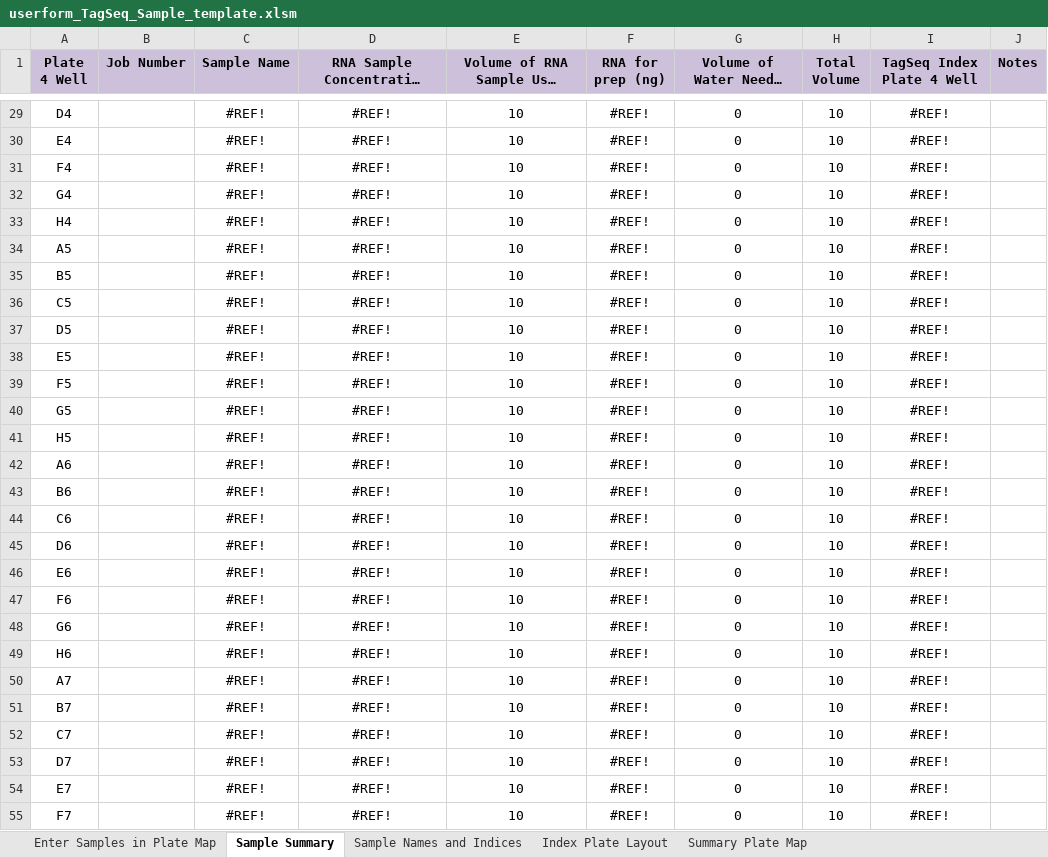
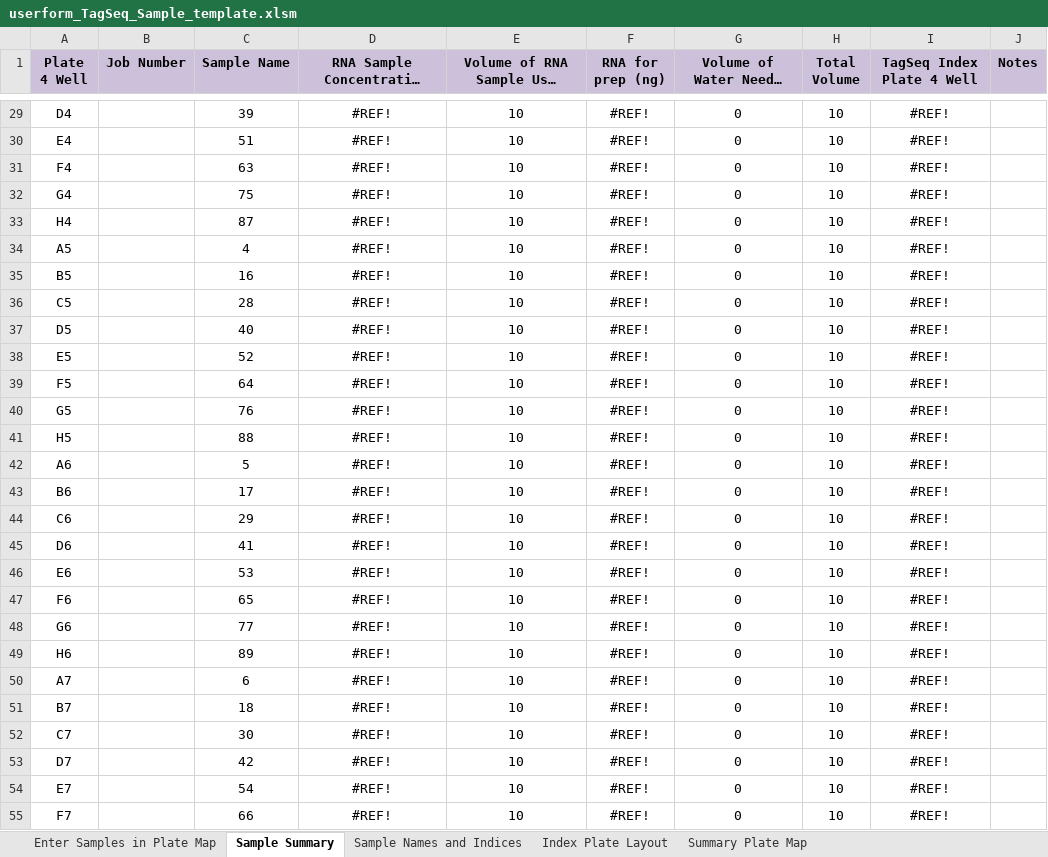
Before and after one commit to LudesMeyers/library_templates, an Excel workbook: userform_TagSeq_Sample_template.xlsm, sheet Sample Summary, drawn as a sheet; only a part is shown, gaps mark what is left out; long unchanged cells end in …; values as stored, in another font and other column widths than the file's, no borders; the diff covers the shown part only; the diff names each change by its address in the sheet, - before the commit and + after, or states it on an @@ line.

```diff
--- a/userform_TagSeq_Sample_template.xlsm (sheet Sample Summary)
+++ b/userform_TagSeq_Sample_template.xlsm (sheet Sample Summary)
-C29 (Sample Name): #REF!
+C29 (Sample Name): 39
-C30 (Sample Name): #REF!
+C30 (Sample Name): 51
-C31 (Sample Name): #REF!
+C31 (Sample Name): 63
-C32 (Sample Name): #REF!
+C32 (Sample Name): 75
-C33 (Sample Name): #REF!
+C33 (Sample Name): 87
-C34 (Sample Name): #REF!
+C34 (Sample Name): 4
-C35 (Sample Name): #REF!
+C35 (Sample Name): 16
-C36 (Sample Name): #REF!
+C36 (Sample Name): 28
-C37 (Sample Name): #REF!
+C37 (Sample Name): 40
-C38 (Sample Name): #REF!
+C38 (Sample Name): 52
-C39 (Sample Name): #REF!
+C39 (Sample Name): 64
-C40 (Sample Name): #REF!
+C40 (Sample Name): 76
-C41 (Sample Name): #REF!
+C41 (Sample Name): 88
-C42 (Sample Name): #REF!
+C42 (Sample Name): 5
-C43 (Sample Name): #REF!
+C43 (Sample Name): 17
-C44 (Sample Name): #REF!
+C44 (Sample Name): 29
-C45 (Sample Name): #REF!
+C45 (Sample Name): 41
-C46 (Sample Name): #REF!
+C46 (Sample Name): 53
-C47 (Sample Name): #REF!
+C47 (Sample Name): 65
-C48 (Sample Name): #REF!
+C48 (Sample Name): 77
-C49 (Sample Name): #REF!
+C49 (Sample Name): 89
-C50 (Sample Name): #REF!
+C50 (Sample Name): 6
-C51 (Sample Name): #REF!
+C51 (Sample Name): 18
-C52 (Sample Name): #REF!
+C52 (Sample Name): 30
-C53 (Sample Name): #REF!
+C53 (Sample Name): 42
-C54 (Sample Name): #REF!
+C54 (Sample Name): 54
-C55 (Sample Name): #REF!
+C55 (Sample Name): 66
```
Also changed, not shown: 69 edited cells elsewhere in this sheet, sheet Summary Plate Map.
